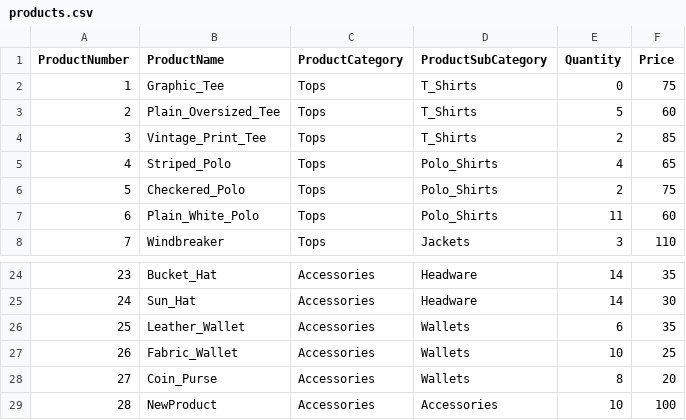
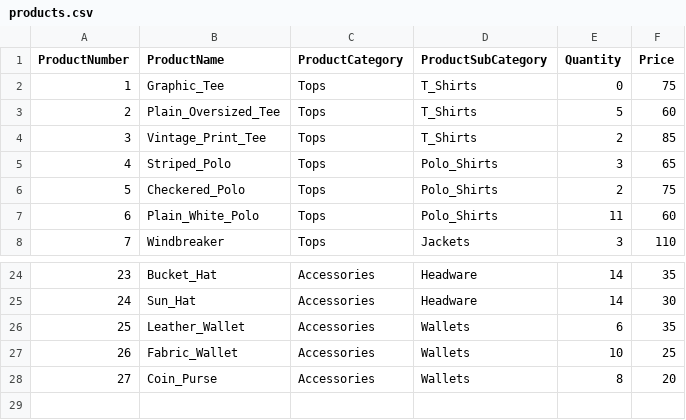
Before and after one commit to 0xRa1n/POSSystem, a CSV file: database/products.csv, drawn as a sheet; only a part is shown, gaps mark what is left out.

```diff
--- a/database/products.csv
+++ b/database/products.csv
@@ -4,3 +4,3 @@ ProductNumber,ProductName,ProductCategory,ProductSubCategory,Quantity,Price
 3,Vintage_Print_Tee,Tops,T_Shirts,2,85
-4,Striped_Polo,Tops,Polo_Shirts,4,65
+4,Striped_Polo,Tops,Polo_Shirts,3,65
 5,Checkered_Polo,Tops,Polo_Shirts,2,75
@@ -28,2 +28 @@ ProductNumber,ProductName,ProductCategory,ProductSubCategory,Quantity,Price
 27,Coin_Purse,Accessories,Wallets,8,20
-28,NewProduct,Accessories,Accessories,10,100
```
Also changed, not shown: database/logs/productsLogs.csv, database/transactions/cashierTransactions.csv, 9 other files.
